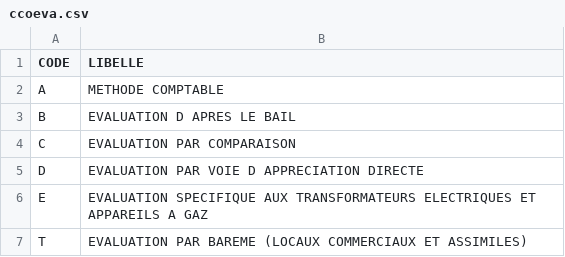
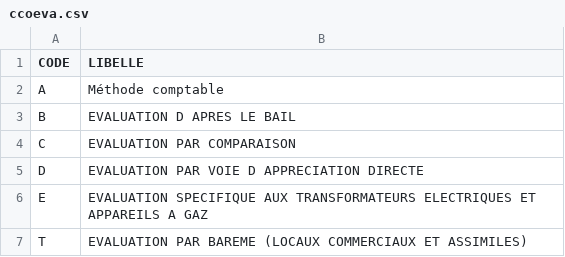
Before and after one commit to geomatika/MAJIC, a CSV file: codification/2018/ccoeva.csv, drawn as a sheet.

```diff
--- a/codification/2018/ccoeva.csv
+++ b/codification/2018/ccoeva.csv
@@ -1,3 +1,3 @@
 CODE,LIBELLE
-A,METHODE COMPTABLE
+A,Méthode comptable
 B,EVALUATION D APRES LE BAIL
```
Also changed, not shown: 1 other file.
